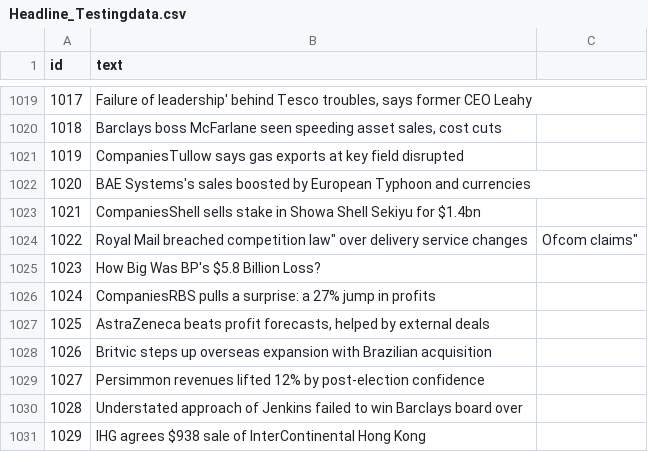
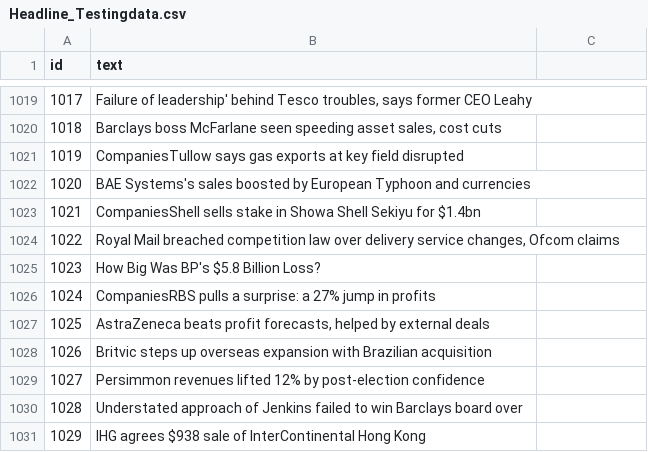
Before and after one commit to arvindh-swami/Multi-sentiment_Kaggle, a CSV file: Headline_Testingdata.csv, drawn as a sheet; only a part is shown, gaps mark what is left out.

```diff
--- a/Headline_Testingdata.csv
+++ b/Headline_Testingdata.csv
@@ -1023,3 +1023,3 @@ id,text
 1021,"CompaniesShell sells stake in Showa Shell Sekiyu for $1.4bn"
-1022,"Royal Mail "breached competition law" over delivery service changes, Ofcom claims"
+1022,"Royal Mail breached competition law over delivery service changes, Ofcom claims"
 1023,"How Big Was BP's $5.8 Billion Loss?"
```
Also changed, not shown: 2 other files.
